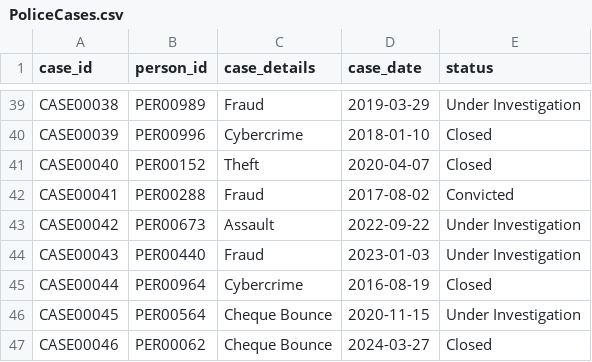
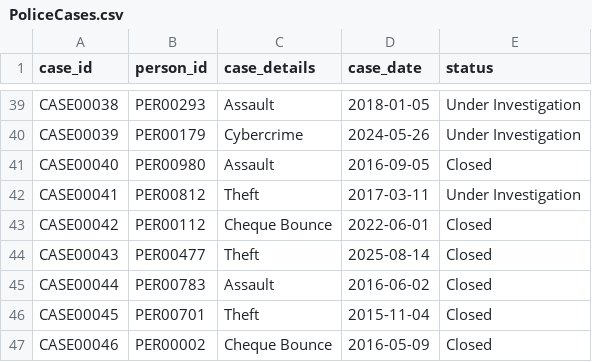
Before and after one commit to harshitt13/NETRA, a CSV file: generated-data/PoliceCases.csv, drawn as a sheet; only a part is shown, gaps mark what is left out; the diff covers the shown part only; the diff names each change by its address in the sheet, - before the commit and + after, or states it on an @@ line.

```diff
--- a/generated-data/PoliceCases.csv
+++ b/generated-data/PoliceCases.csv
-B39 (person_id): PER00989
+B39 (person_id): PER00293
-C39 (case_details): Fraud
+C39 (case_details): Assault
-D39 (case_date): 2019-03-29
+D39 (case_date): 2018-01-05
-B40 (person_id): PER00996
+B40 (person_id): PER00179
-D40 (case_date): 2018-01-10
+D40 (case_date): 2024-05-26
-E40 (status): Closed
+E40 (status): Under Investigation
-B41 (person_id): PER00152
+B41 (person_id): PER00980
-C41 (case_details): Theft
+C41 (case_details): Assault
-D41 (case_date): 2020-04-07
+D41 (case_date): 2016-09-05
-B42 (person_id): PER00288
+B42 (person_id): PER00812
-C42 (case_details): Fraud
+C42 (case_details): Theft
-D42 (case_date): 2017-08-02
+D42 (case_date): 2017-03-11
-E42 (status): Convicted
+E42 (status): Under Investigation
-B43 (person_id): PER00673
+B43 (person_id): PER00112
-C43 (case_details): Assault
+C43 (case_details): Cheque Bounce
-D43 (case_date): 2022-09-22
+D43 (case_date): 2022-06-01
-E43:E44 (status): Under Investigation
+E43:E44 (status): Closed
-B44 (person_id): PER00440
+B44 (person_id): PER00477
-C44 (case_details): Fraud
+C44 (case_details): Theft
-D44 (case_date): 2023-01-03
+D44 (case_date): 2025-08-14
-B45 (person_id): PER00964
+B45 (person_id): PER00783
-C45 (case_details): Cybercrime
+C45 (case_details): Assault
-D45 (case_date): 2016-08-19
+D45 (case_date): 2016-06-02
-B46 (person_id): PER00564
+B46 (person_id): PER00701
-C46 (case_details): Cheque Bounce
+C46 (case_details): Theft
-D46 (case_date): 2020-11-15
+D46 (case_date): 2015-11-04
-E46 (status): Under Investigation
+E46 (status): Closed
-B47 (person_id): PER00062
+B47 (person_id): PER00002
-D47 (case_date): 2024-03-27
+D47 (case_date): 2016-05-09
```
Also changed, not shown: 144 edited cells elsewhere in this file, generated-data/BankAccounts.csv, generated-data/Companies.csv, 7 other files.
